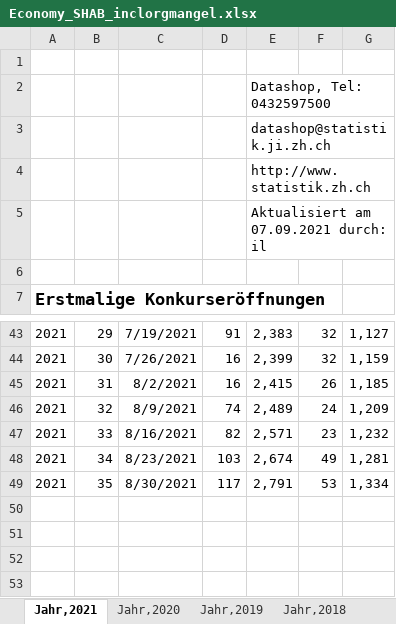
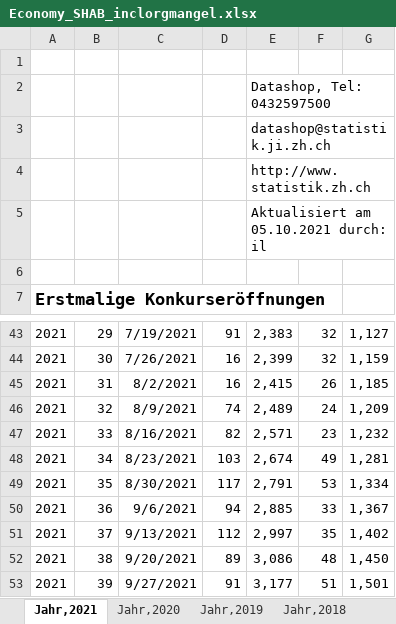
Before and after one commit to statistikZH/covid19monitoring_economy_SHAB, an Excel workbook: Economy_SHAB_inclorgmangel.xlsx, sheet Jahr,2021, drawn as a sheet; only a part is shown, gaps mark what is left out; values as stored, in another font and other column widths than the file's, no borders; charts and pictures not drawn; the diff names each change by its address in the sheet, - before the commit and + after, or states it on an @@ line.

Commit message:
data refresh

```diff
--- a/Economy_SHAB_inclorgmangel.xlsx (sheet Jahr,2021)
+++ b/Economy_SHAB_inclorgmangel.xlsx (sheet Jahr,2021)
-E5: Aktualisiert am 07.09.2021 durch: il
+E5: Aktualisiert am 05.10.2021 durch: il
+row 50: 2021 | 36 | 9/6/2021 | 94 | 2,885 | 33 | 1,367
+row 51: 2021 | 37 | 9/13/2021 | 112 | 2,997 | 35 | 1,402
+row 52: 2021 | 38 | 9/20/2021 | 89 | 3,086 | 48 | 1,450
+row 53: 2021 | 39 | 9/27/2021 | 91 | 3,177 | 51 | 1,501
```
Also changed, not shown: sheet Jahr,2017, sheet Jahr,2019, sheet Jahr,2018, sheet Jahr,2020, 3 other files.
